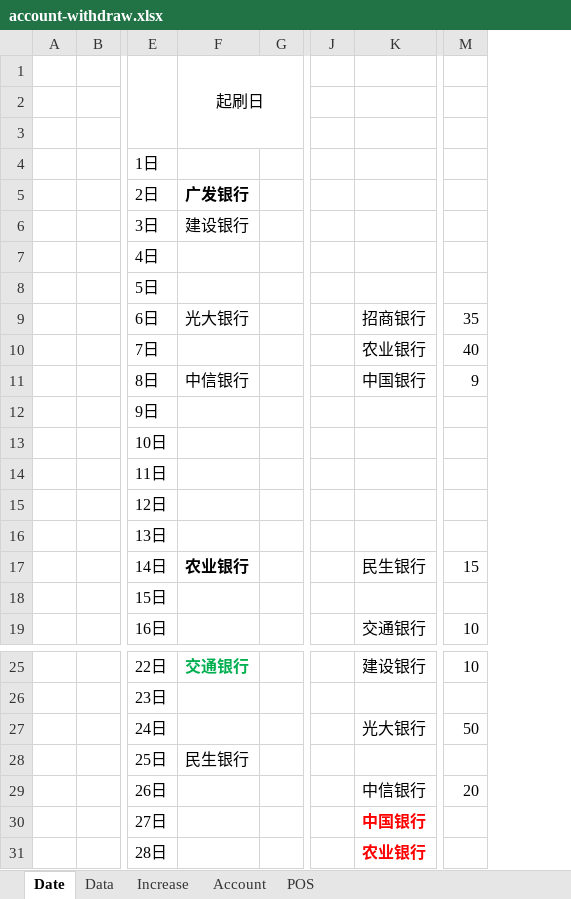
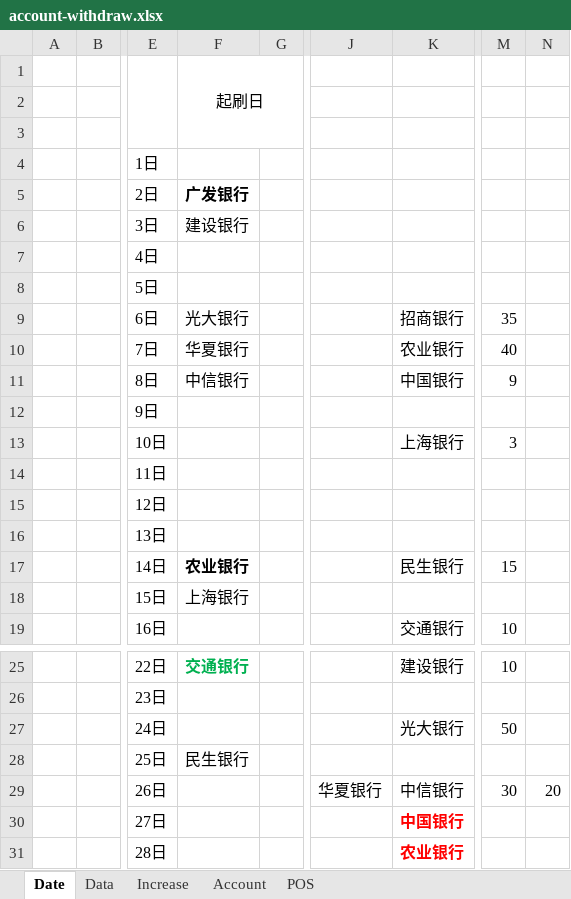
Before and after one commit to dreamingodd/useful_txt, an Excel workbook: account-withdraw.xlsx, sheet Date, drawn as a sheet; only a part is shown, gaps mark what is left out; values as stored, in another font and other column widths than the file's, no borders; removed rows and columns are numbered as before the commit, all else as after; the diff names each change by its address in the sheet, - before the commit and + after, or states it on an @@ line.

Commit message:
HXB

```diff
--- a/account-withdraw.xlsx (sheet Date)
+++ b/account-withdraw.xlsx (sheet Date)
-column J, empty
+column J, row 29: 华夏银行
+column N, row 29: 20
-F10: (empty)
+F10: 华夏银行
-K13: (empty)
+K13: 上海银行
-M13: (empty)
+M13: 3
-F18: (empty)
+F18: 上海银行
-M29: 20
+M29: 30
```
Also changed, not shown: sheet Increase, sheet Data, sheet POS.
